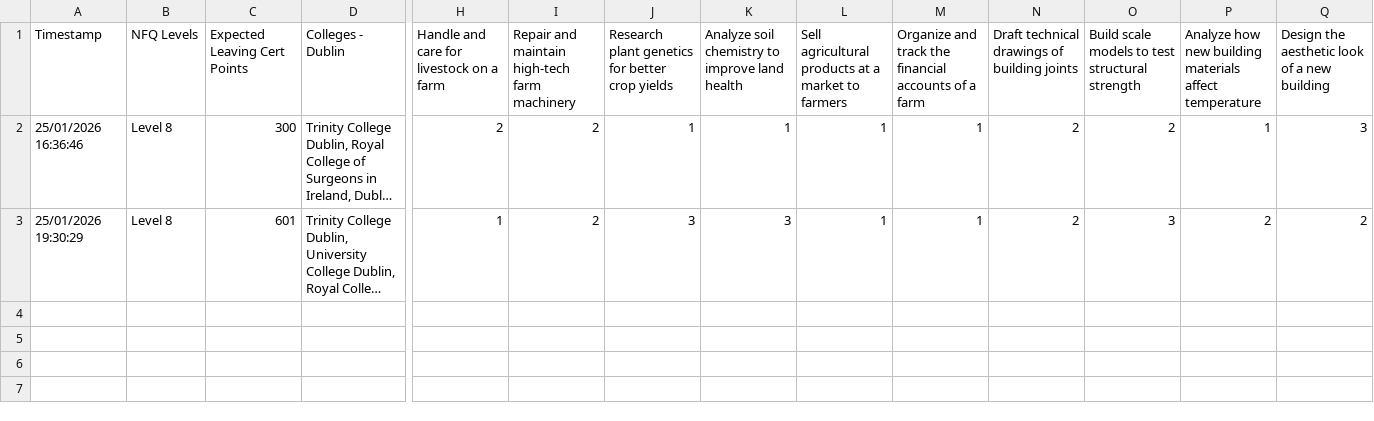
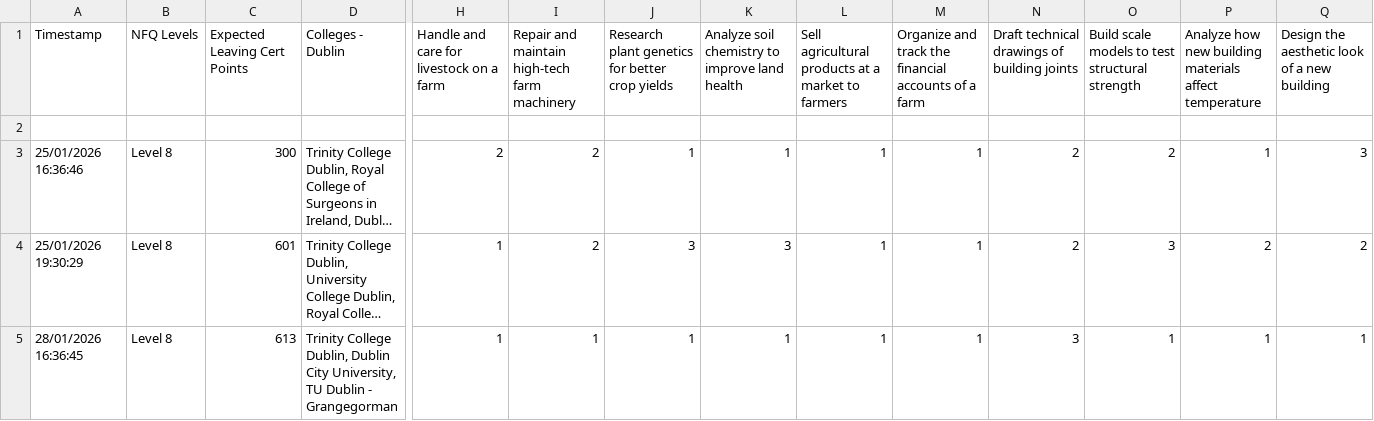
Before and after one commit to brendanmcc02/masters-thesis, a TSV file: college-course-recommender-system/survey-part-1-responses.tsv, drawn as a sheet; only a part is shown, gaps mark what is left out; long unchanged cells end in …; rows hold the shown columns only; the diff names each change by its address in the sheet, - before the commit and + after, or states it on an @@ line.

```diff
--- a/college-course-recommender-system/survey-part-1-responses.tsv
+++ b/college-course-recommender-system/survey-part-1-responses.tsv
+row 2: (empty)
+row 5: 28/01/2026 16:36:45 | Level 8 | 613 | Trinity College Dublin, Dublin City University, TU Dublin - Grangegorman | 1 | 1 | 1 | 1 | 1 | 1 | 3 | 1 | 1 | 1
```
Also changed, not shown: 9 other files.
